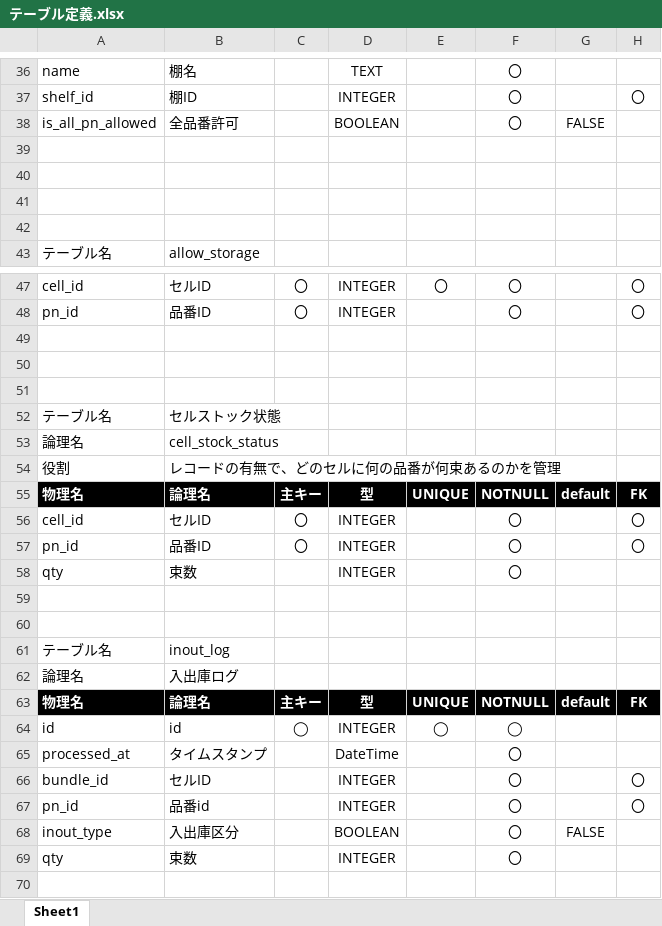
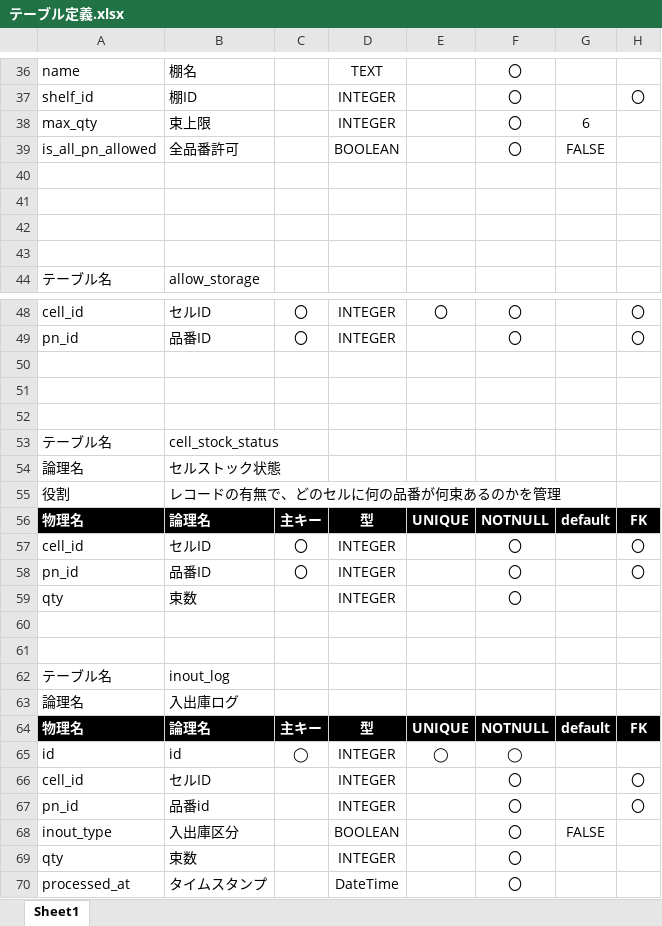
Before and after one commit to redstarht/stocktrack, an Excel workbook: 開発メモ/テーブル定義.xlsx, sheet Sheet1, drawn as a sheet; only a part is shown, gaps mark what is left out; values as stored, in another font and other column widths than the file's, no borders; table styles not drawn; addresses are those after the commit; the diff names each change by its address in the sheet, - before the commit and + after, or states it on an @@ line.

```diff
--- a/開発メモ/テーブル定義.xlsx (sheet Sheet1)
+++ b/開発メモ/テーブル定義.xlsx (sheet Sheet1)
+row 38: max_qty | 束上限 |  | INTEGER |  | 〇 | 6
-B53: セルストック状態
+B53: cell_stock_status
-B54: cell_stock_status
+B54: セルストック状態
-A66: bundle_id
+A66: cell_id
@@ row 65 moved to row 70: processed_at @@
```
Also changed, not shown: 7 other files.
